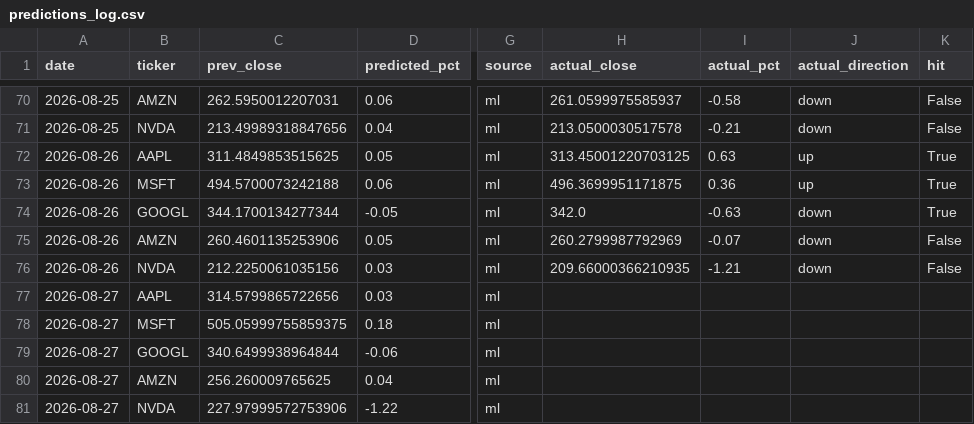
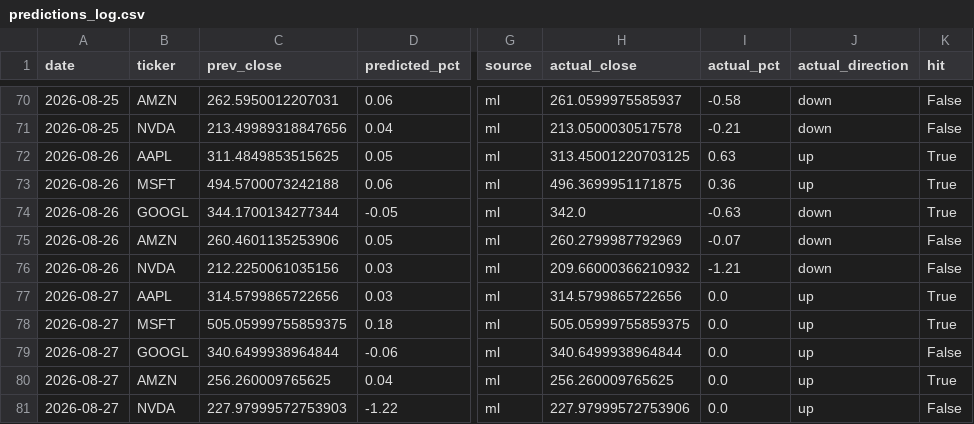
Before and after one commit to Revanth-Naik/niffler, a CSV file: data/processed/predictions_log.csv, drawn as a sheet; only a part is shown, gaps mark what is left out; the diff names each change by its address in the sheet, - before the commit and + after, or states it on an @@ line.

Commit message:
Record actuals for 2026-08-28

```diff
--- a/data/processed/predictions_log.csv
+++ b/data/processed/predictions_log.csv
-H76 (actual_close): 209.66000366210935
+H76 (actual_close): 209.66000366210932
-H77 (actual_close): (empty)
+H77 (actual_close): 314.5799865722656
-I77:I81 (actual_pct): (empty)
+I77:I81 (actual_pct): 0.0
-J77:J81 (actual_direction): (empty)
+J77:J81 (actual_direction): up
-K77:K78 (hit): (empty)
+K77:K78 (hit): True
-H78 (actual_close): (empty)
+H78 (actual_close): 505.05999755859375
-H79 (actual_close): (empty)
+H79 (actual_close): 340.6499938964844
-K79 (hit): (empty)
+K79 (hit): False
-H80 (actual_close): (empty)
+H80 (actual_close): 256.260009765625
-K80 (hit): (empty)
+K80 (hit): True
-C81 (prev_close): 227.97999572753906
+C81 (prev_close): 227.97999572753903
-H81 (actual_close): (empty)
+H81 (actual_close): 227.97999572753906
-K81 (hit): (empty)
+K81 (hit): False
```
